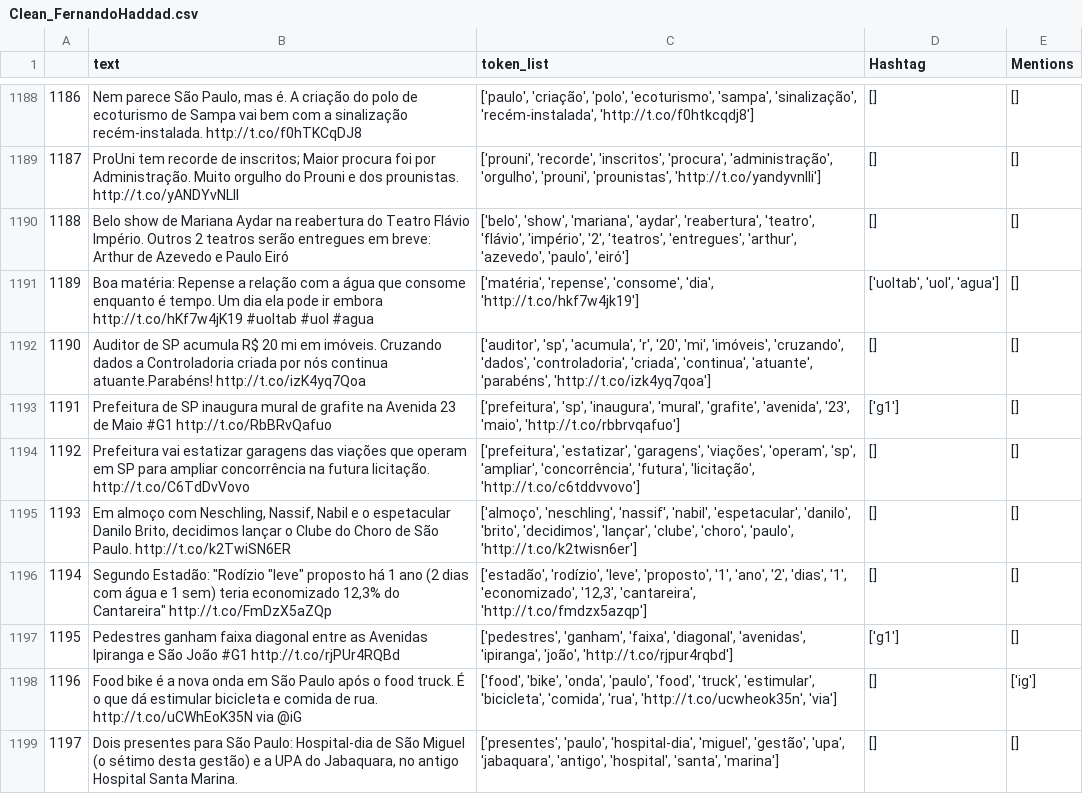
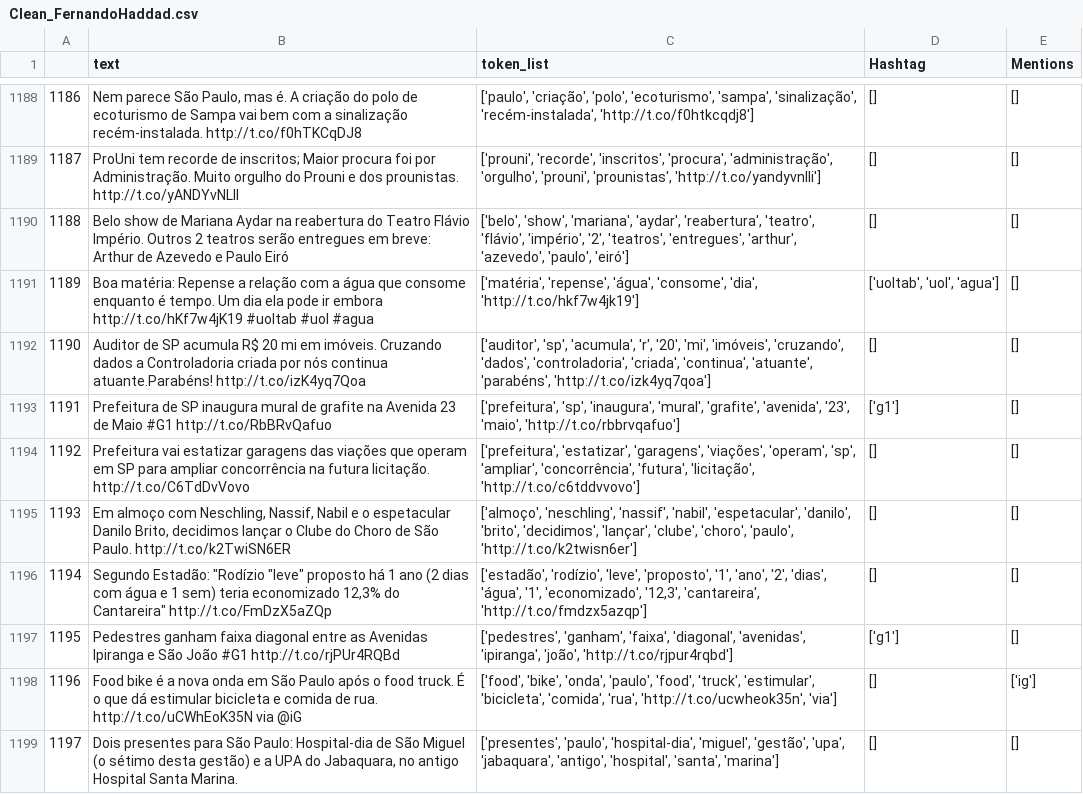
Before and after one commit to EricaFer/2018-Elections, a CSV file: Preprocessed Data/Clean_FernandoHaddad.csv, drawn as a sheet; only a part is shown, gaps mark what is left out; the diff covers the shown part only; the diff names each change by its address in the sheet, - before the commit and + after, or states it on an @@ line.

```diff
--- a/Preprocessed Data/Clean_FernandoHaddad.csv
+++ b/Preprocessed Data/Clean_FernandoHaddad.csv
-C1191 (token_list): ['matéria', 'repense', 'consome', 'dia',…
+C1191 (token_list): ['matéria', 'repense', 'água', 'consome', 'dia',…
-C1196 (token_list): …'2', 'dias', '1', 'economizado',…
+C1196 (token_list): …'2', 'dias', 'água', '1', 'economizado',…
```
Also changed, not shown: 107 edited cells elsewhere in this file, Preprocessed Data/Clean_CiroGomes.csv, Preprocessed Data/Clean_JairBolsonaro.csv, 9 other files.
